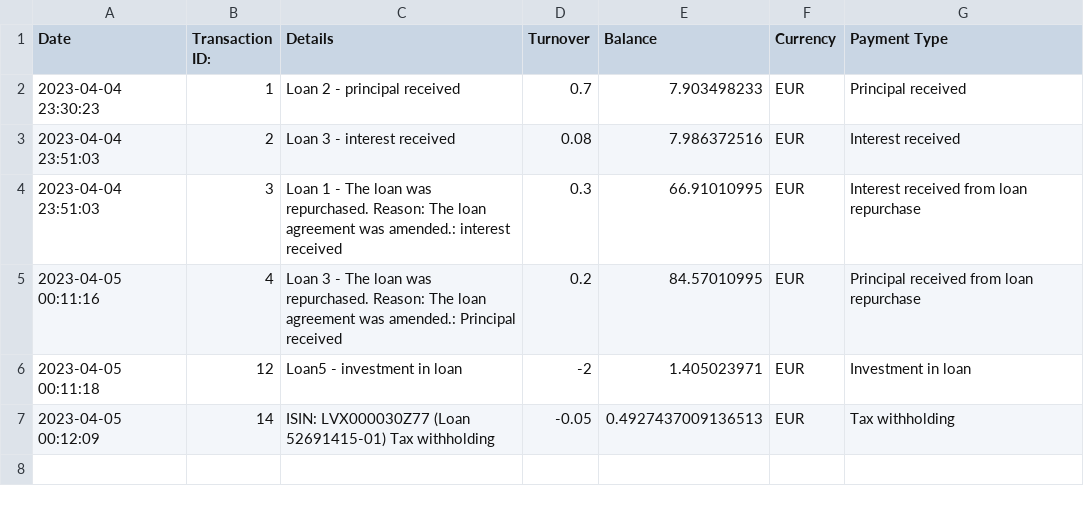
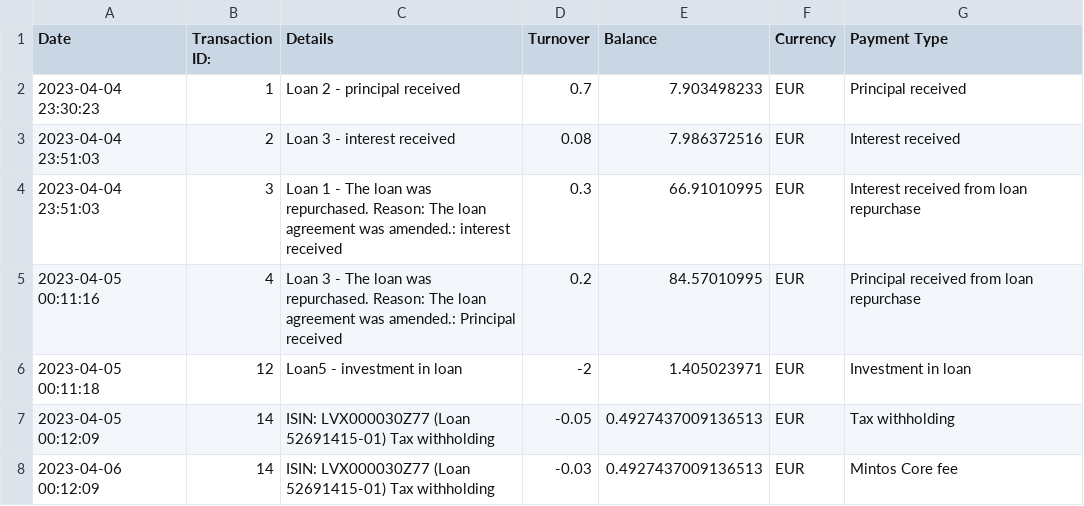
Before and after one commit to LukasWroclaw/CurrencyRateFetcher, a CSV file: tableForTestShort.csv, drawn as a sheet; the diff names each change by its address in the sheet, - before the commit and + after, or states it on an @@ line.

Commit message:
Update for 2025
Adding mintos fee option

```diff
--- a/tableForTestShort.csv
+++ b/tableForTestShort.csv
+row 8: 2023-04-06 00:12:09 | 14 | ISIN: LVX000030Z77 (Loan 52691415-01) Tax withholding | -0.03 | 0.4927437009136513 | EUR | Mintos Core fee
```
Also changed, not shown: 2 other files.
